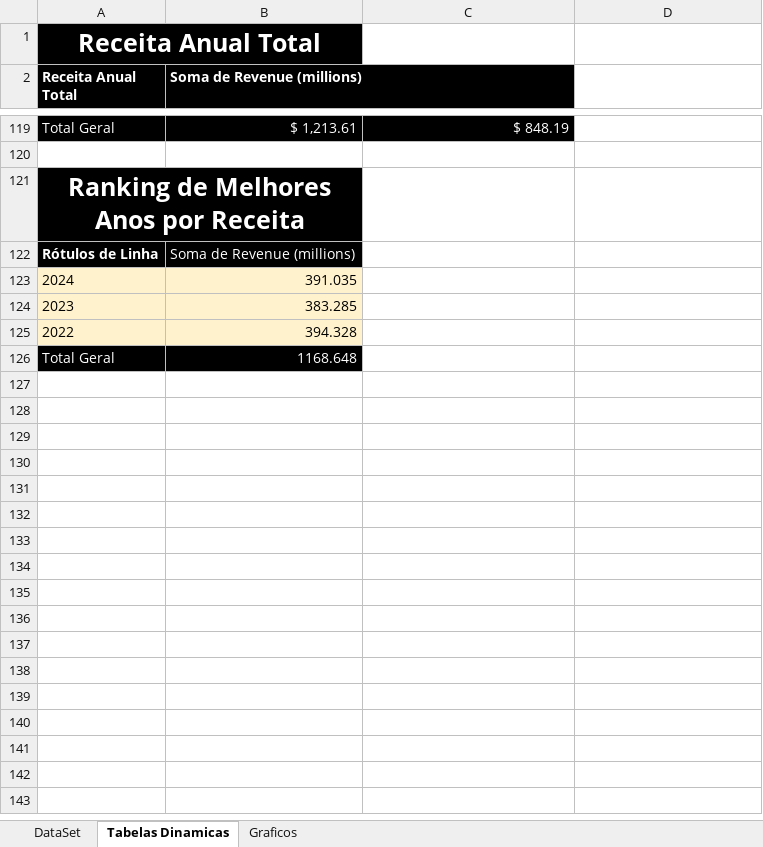
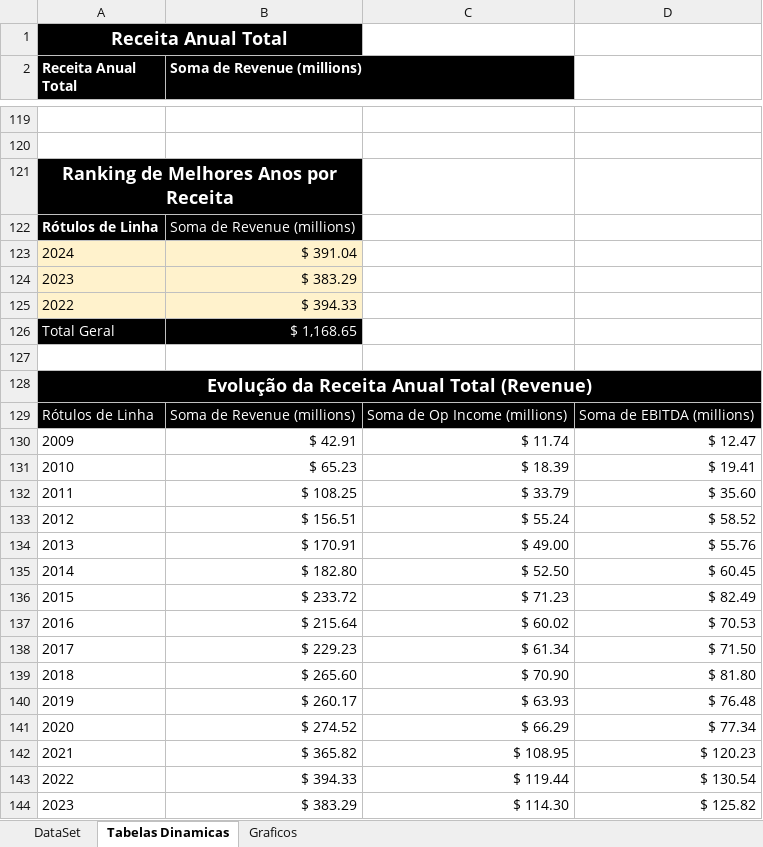
Before and after one commit to Gladson-Silva/Apple-Financial-Analysis, an Excel workbook: Arquivo Excel/Analise Apple.xlsx, sheet Tabelas Dinamicas, drawn as a sheet; only a part is shown, gaps mark what is left out; values as stored, in another font and other column widths than the file's, no borders; the diff covers the shown part only; the diff names each change by its address in the sheet, - before the commit and + after, or states it on an @@ line.

```diff
--- a/Arquivo Excel/Analise Apple.xlsx (sheet Tabelas Dinamicas)
+++ b/Arquivo Excel/Analise Apple.xlsx (sheet Tabelas Dinamicas)
@@ A1 text size: smaller @@
-row 119: Total Geral | $ 1,213.61 | $ 848.19
+row 119: (empty)
-A119:C119 fill: #000000
+A119:C119 fill: none
@@ A121 text size: smaller @@
-B123 (Soma de Revenue (millions)): 391.035
+B123 (Soma de Revenue (millions)): $ 391.04
-B124 (Soma de Revenue (millions)): 383.285
+B124 (Soma de Revenue (millions)): $ 383.29
-B125 (Soma de Revenue (millions)): 394.328
+B125 (Soma de Revenue (millions)): $ 394.33
-B126 (Soma de Revenue (millions)): 1168.648
+B126 (Soma de Revenue (millions)): $ 1,168.65
+row 127: (empty)
+row 128: Evolução da Receita Anual Total (Revenue)
+row 129: Rótulos de Linha | Soma de Revenue (millions) | Soma de Op Income (millions) | Soma de EBITDA (millions)
+row 130: 2009 | $ 42.91 | $ 11.74 | $ 12.47
+row 131: 2010 | $ 65.23 | $ 18.39 | $ 19.41
+row 132: 2011 | $ 108.25 | $ 33.79 | $ 35.60
+row 133: 2012 | $ 156.51 | $ 55.24 | $ 58.52
+row 134: 2013 | $ 170.91 | $ 49.00 | $ 55.76
+row 135: 2014 | $ 182.80 | $ 52.50 | $ 60.45
+row 136: 2015 | $ 233.72 | $ 71.23 | $ 82.49
+row 137: 2016 | $ 215.64 | $ 60.02 | $ 70.53
+row 138: 2017 | $ 229.23 | $ 61.34 | $ 71.50
+row 139: 2018 | $ 265.60 | $ 70.90 | $ 81.80
+row 140: 2019 | $ 260.17 | $ 63.93 | $ 76.48
+row 141: 2020 | $ 274.52 | $ 66.29 | $ 77.34
+row 142: 2021 | $ 365.82 | $ 108.95 | $ 120.23
+row 143: 2022 | $ 394.33 | $ 119.44 | $ 130.54
+row 144: 2023 | $ 383.29 | $ 114.30 | $ 125.82
```
Also changed, not shown: 22 added rows, 16 removed rows, 3 edited cells, cell formats and merged cells elsewhere in this sheet, sheet Graficos, charts or pictures, 2 other files.
